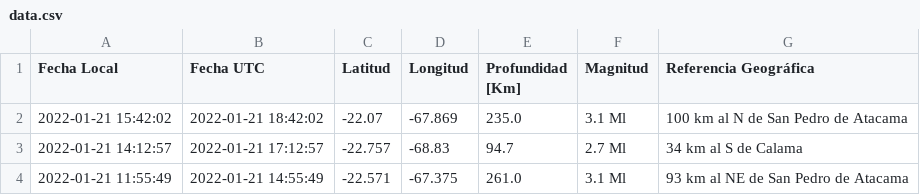
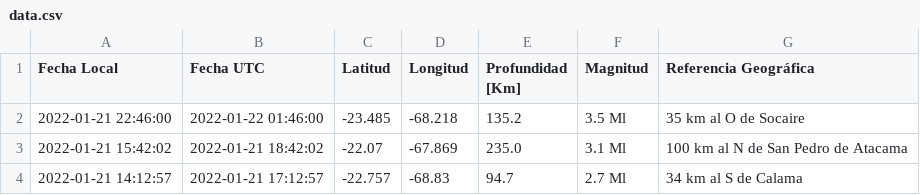
Before and after one commit to brunooviedo/sismos, a CSV file: data.csv, drawn as a sheet; only a part is shown; the shorter side is filled out with more unchanged rows.

```diff
--- a/data.csv
+++ b/data.csv
@@ -1,2 +1,3 @@
 Fecha Local,Fecha UTC,Latitud,Longitud,Profundidad [Km],Magnitud,Referencia Geográfica
+2022-01-21 22:46:00,2022-01-22 01:46:00,-23.485,-68.218,135.2,3.5 Ml, 35 km al O de Socaire
 2022-01-21 15:42:02,2022-01-21 18:42:02,-22.07,-67.869,235.0,3.1 Ml, 100 km al N de San Pedro de Atacama
```
Also changed, not shown: data2.csv, 2 other files.
